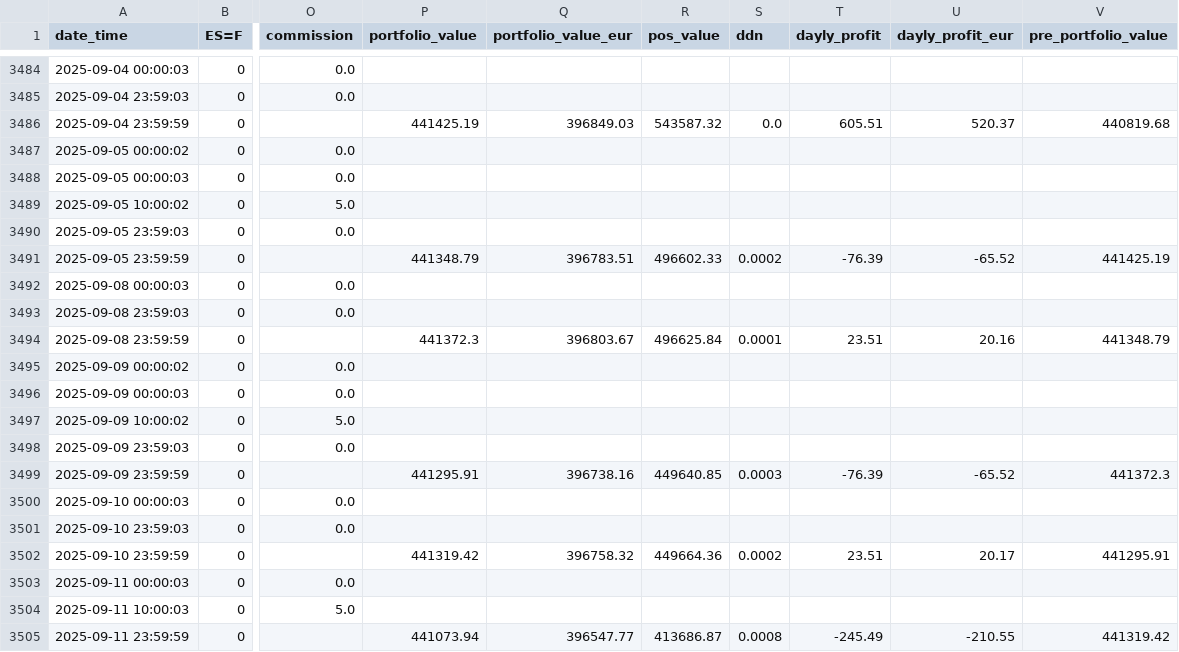
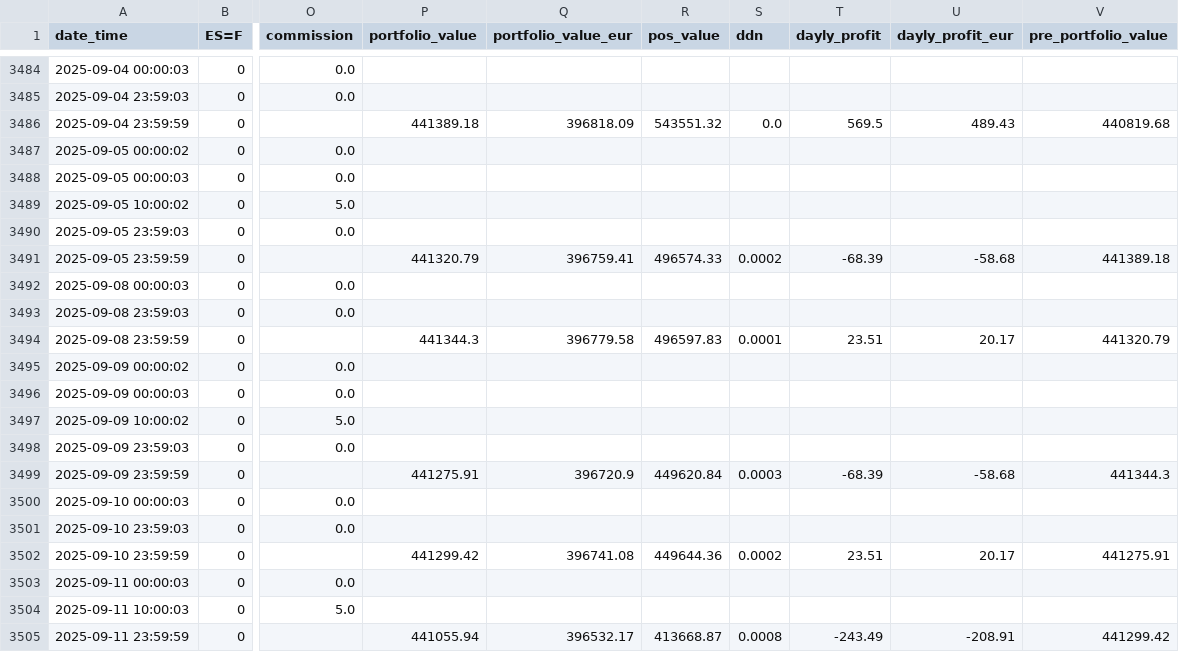
Before and after one commit to ruizcarr/QuantTradingApp_250509, a CSV file: results/trading_log_history.csv, drawn as a sheet; only a part is shown, gaps mark what is left out; the diff names each change by its address in the sheet, - before the commit and + after, or states it on an @@ line.

Commit message:
Merge remote-tracking branch 'origin/main'
# Conflicts:
#	Backtest_Vectorized.py
#	Trading_Markowitz.py
#	WalkForwardTraining.py
#	config/training_settings.json
#	datasets/data_bundle.csv
#	results/Cash Backtest Markowitz Vectorized.html

```diff
--- a/results/trading_log_history.csv
+++ b/results/trading_log_history.csv
-P3486 (portfolio_value): 441425.19
+P3486 (portfolio_value): 441389.18
-Q3486 (portfolio_value_eur): 396849.03
+Q3486 (portfolio_value_eur): 396818.09
-R3486 (pos_value): 543587.32
+R3486 (pos_value): 543551.32
-T3486 (dayly_profit): 605.51
+T3486 (dayly_profit): 569.5
-U3486 (dayly_profit_eur): 520.37
+U3486 (dayly_profit_eur): 489.43
-P3491 (portfolio_value): 441348.79
+P3491 (portfolio_value): 441320.79
-Q3491 (portfolio_value_eur): 396783.51
+Q3491 (portfolio_value_eur): 396759.41
-R3491 (pos_value): 496602.33
+R3491 (pos_value): 496574.33
-T3491 (dayly_profit): -76.39
+T3491 (dayly_profit): -68.39
-U3491 (dayly_profit_eur): -65.52
+U3491 (dayly_profit_eur): -58.68
-V3491 (pre_portfolio_value): 441425.19
+V3491 (pre_portfolio_value): 441389.18
-P3494 (portfolio_value): 441372.3
+P3494 (portfolio_value): 441344.3
-Q3494 (portfolio_value_eur): 396803.67
+Q3494 (portfolio_value_eur): 396779.58
-R3494 (pos_value): 496625.84
+R3494 (pos_value): 496597.83
-U3494 (dayly_profit_eur): 20.16
+U3494 (dayly_profit_eur): 20.17
-V3494 (pre_portfolio_value): 441348.79
+V3494 (pre_portfolio_value): 441320.79
-P3499 (portfolio_value): 441295.91
+P3499 (portfolio_value): 441275.91
-Q3499 (portfolio_value_eur): 396738.16
+Q3499 (portfolio_value_eur): 396720.9
-R3499 (pos_value): 449640.85
+R3499 (pos_value): 449620.84
-T3499 (dayly_profit): -76.39
+T3499 (dayly_profit): -68.39
-U3499 (dayly_profit_eur): -65.52
+U3499 (dayly_profit_eur): -58.68
-V3499 (pre_portfolio_value): 441372.3
+V3499 (pre_portfolio_value): 441344.3
-P3502 (portfolio_value): 441319.42
+P3502 (portfolio_value): 441299.42
-Q3502 (portfolio_value_eur): 396758.32
+Q3502 (portfolio_value_eur): 396741.08
-R3502 (pos_value): 449664.36
+R3502 (pos_value): 449644.36
-V3502 (pre_portfolio_value): 441295.91
+V3502 (pre_portfolio_value): 441275.91
-P3505 (portfolio_value): 441073.94
+P3505 (portfolio_value): 441055.94
-Q3505 (portfolio_value_eur): 396547.77
+Q3505 (portfolio_value_eur): 396532.17
-R3505 (pos_value): 413686.87
+R3505 (pos_value): 413668.87
-T3505 (dayly_profit): -245.49
+T3505 (dayly_profit): -243.49
-U3505 (dayly_profit_eur): -210.55
+U3505 (dayly_profit_eur): -208.91
-V3505 (pre_portfolio_value): 441319.42
+V3505 (pre_portfolio_value): 441299.42
```
Also changed, not shown: 1 other file.
